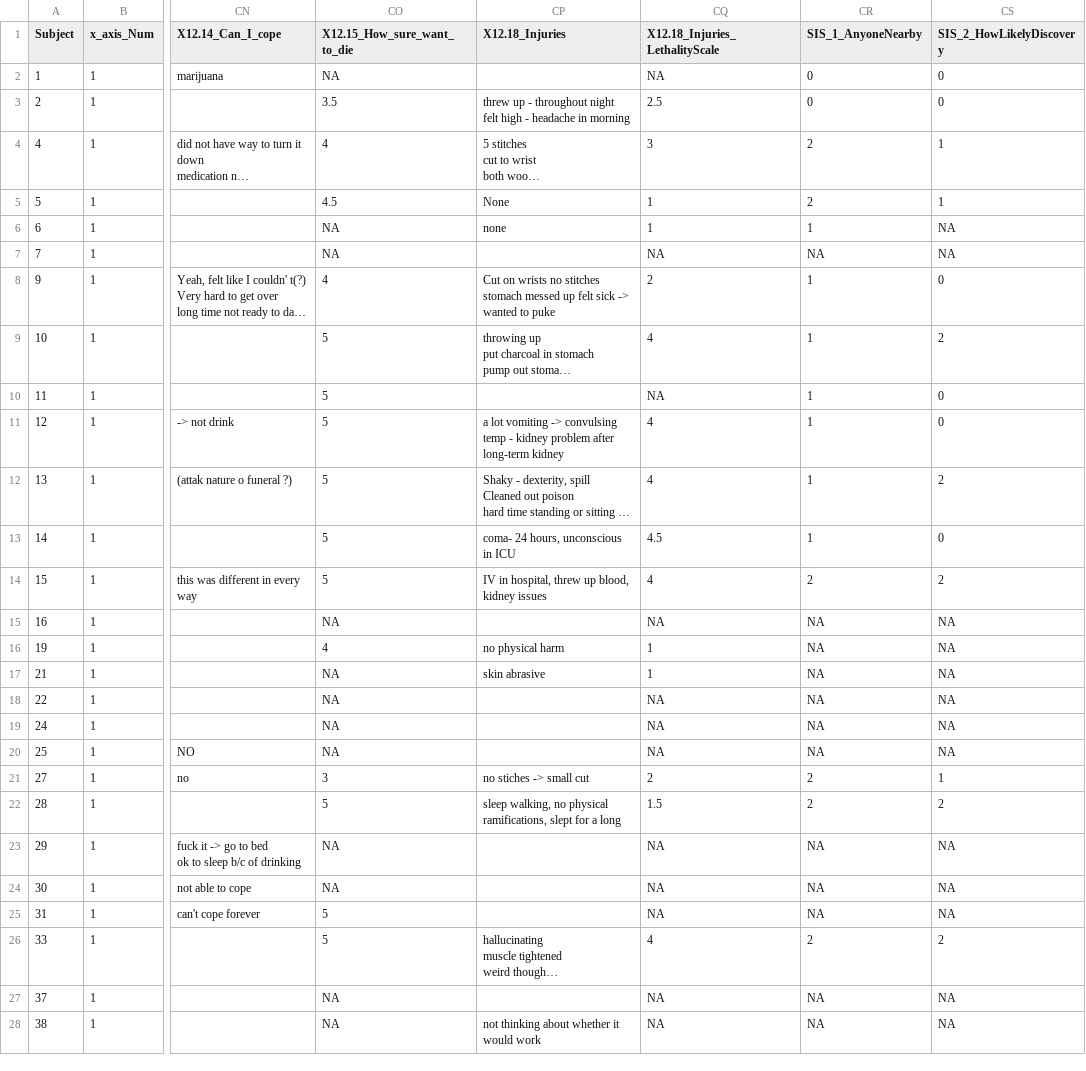
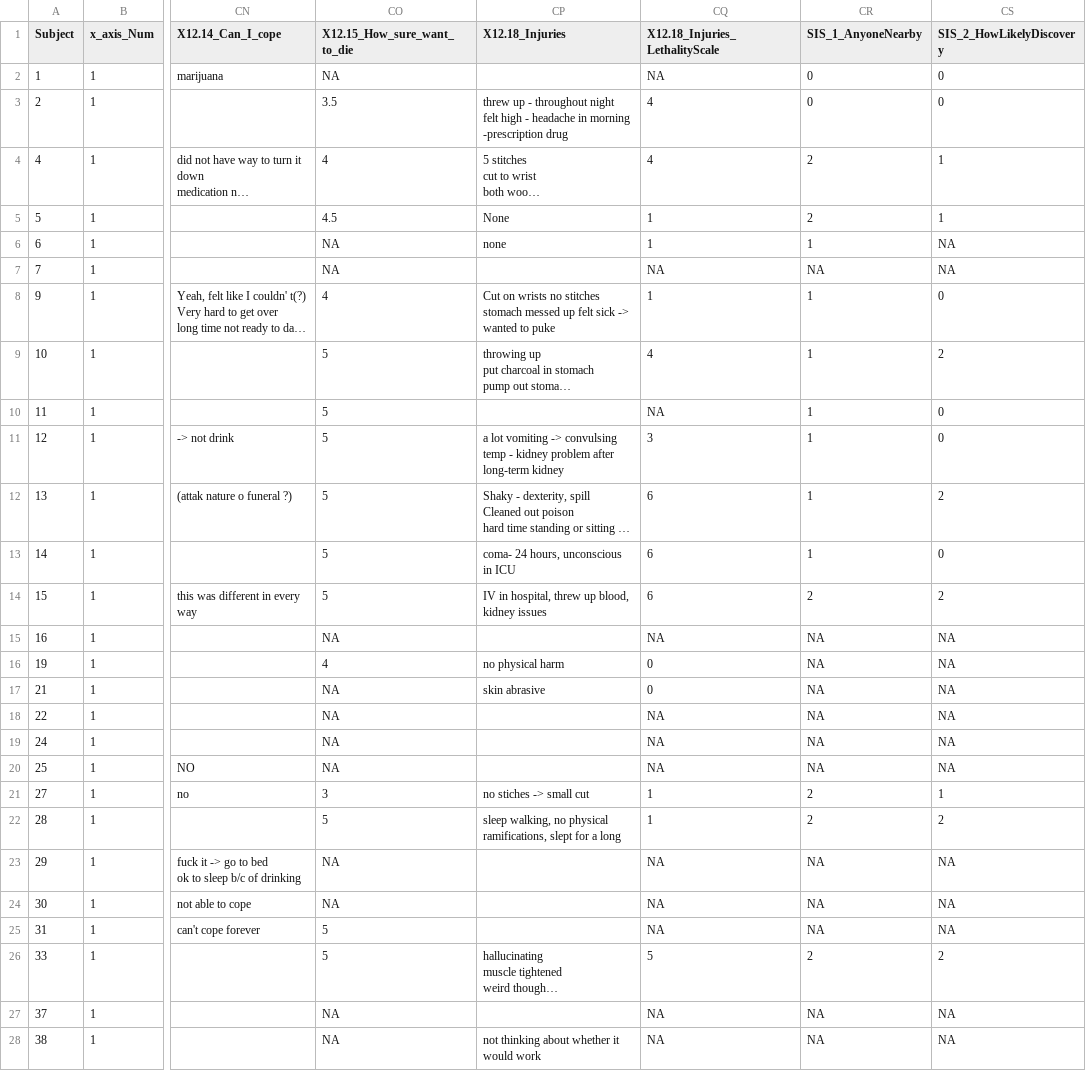
Before and after one commit to Irene-Xu-mengye/pathwaytosuicide, a CSV file: Data/SecondStep_most_up_to_date.csv, drawn as a sheet; only a part is shown, gaps mark what is left out; long unchanged cells end in …; the diff covers the shown part only; the diff names each change by its address in the sheet, - before the commit and + after, or states it on an @@ line.

```diff
--- a/Data/SecondStep_most_up_to_date.csv
+++ b/Data/SecondStep_most_up_to_date.csv
-CP3 (X12.18_Injuries): …in morning
+CP3 (X12.18_Injuries): …in morning -prescription drug
-CQ3 (X12.18_Injuries_LethalityScale): 2.5
+CQ3 (X12.18_Injuries_LethalityScale): 4
-CQ4 (X12.18_Injuries_LethalityScale): 3
+CQ4 (X12.18_Injuries_LethalityScale): 4
-CQ8 (X12.18_Injuries_LethalityScale): 2
+CQ8 (X12.18_Injuries_LethalityScale): 1
-CQ11 (X12.18_Injuries_LethalityScale): 4
+CQ11 (X12.18_Injuries_LethalityScale): 3
-CQ12 (X12.18_Injuries_LethalityScale): 4
+CQ12 (X12.18_Injuries_LethalityScale): 6
-CQ13 (X12.18_Injuries_LethalityScale): 4.5
+CQ13 (X12.18_Injuries_LethalityScale): 6
-CQ14 (X12.18_Injuries_LethalityScale): 4
+CQ14 (X12.18_Injuries_LethalityScale): 6
-CQ16:CQ17 (X12.18_Injuries_LethalityScale): 1
+CQ16:CQ17 (X12.18_Injuries_LethalityScale): 0
-CQ21 (X12.18_Injuries_LethalityScale): 2
+CQ21 (X12.18_Injuries_LethalityScale): 1
-CQ22 (X12.18_Injuries_LethalityScale): 1.5
+CQ22 (X12.18_Injuries_LethalityScale): 1
-CQ26 (X12.18_Injuries_LethalityScale): 4
+CQ26 (X12.18_Injuries_LethalityScale): 5
```
Also changed, not shown: 5 edited cells elsewhere in this file, Data/FirstStep_most_up_to_date.csv, 11 other files.
